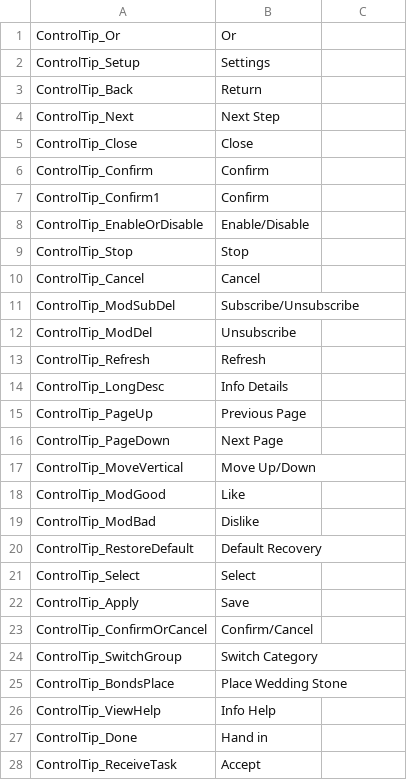
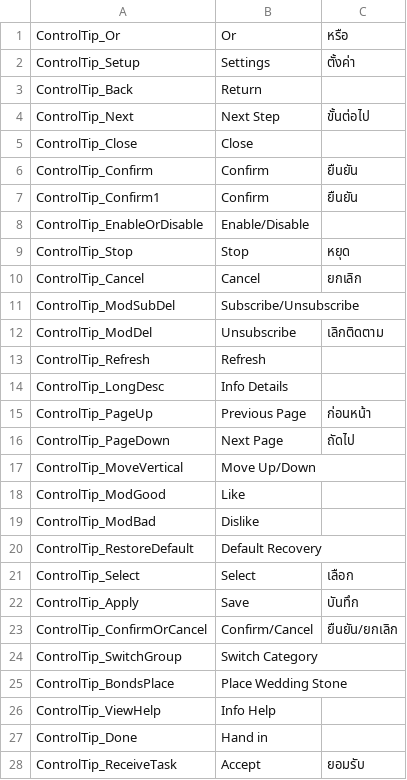
Before and after one commit to 1ookilo/WulinSH-TH, a CSV file: Wulinpy/GenerateCSVtoXSLX/csv_input/本地化数据_手柄.csv, drawn as a sheet; only a part is shown; the diff covers the shown part only; the diff names each change by its address in the sheet, - before the commit and + after, or states it on an @@ line.

```diff
--- a/Wulinpy/GenerateCSVtoXSLX/csv_input/本地化数据_手柄.csv
+++ b/Wulinpy/GenerateCSVtoXSLX/csv_input/本地化数据_手柄.csv
-C1: (empty)
+C1: หรือ
-C2: (empty)
+C2: ตั้งค่า
-C4: (empty)
+C4: ขั้นต่อไป
-C6:C7: (empty)
+C6:C7: ยืนยัน
-C9: (empty)
+C9: หยุด
-C10: (empty)
+C10: ยกเลิก
-C12: (empty)
+C12: เลิกติดตาม
-C15: (empty)
+C15: ก่อนหน้า
-C16: (empty)
+C16: ถัดไป
-C21: (empty)
+C21: เลือก
-C22: (empty)
+C22: บันทึก
-C23: (empty)
+C23: ยืนยัน/ยกเลิก
-C28: (empty)
+C28: ยอมรับ
```
Also changed, not shown: 36 edited cells elsewhere in this file, Wulinpy/GenerateCSVtoXSLX/csv_input/本地化数据_Name.csv, Wulinpy/GenerateCSVtoXSLX/csv_input/本地化数据_交互.csv, 2 other files.
